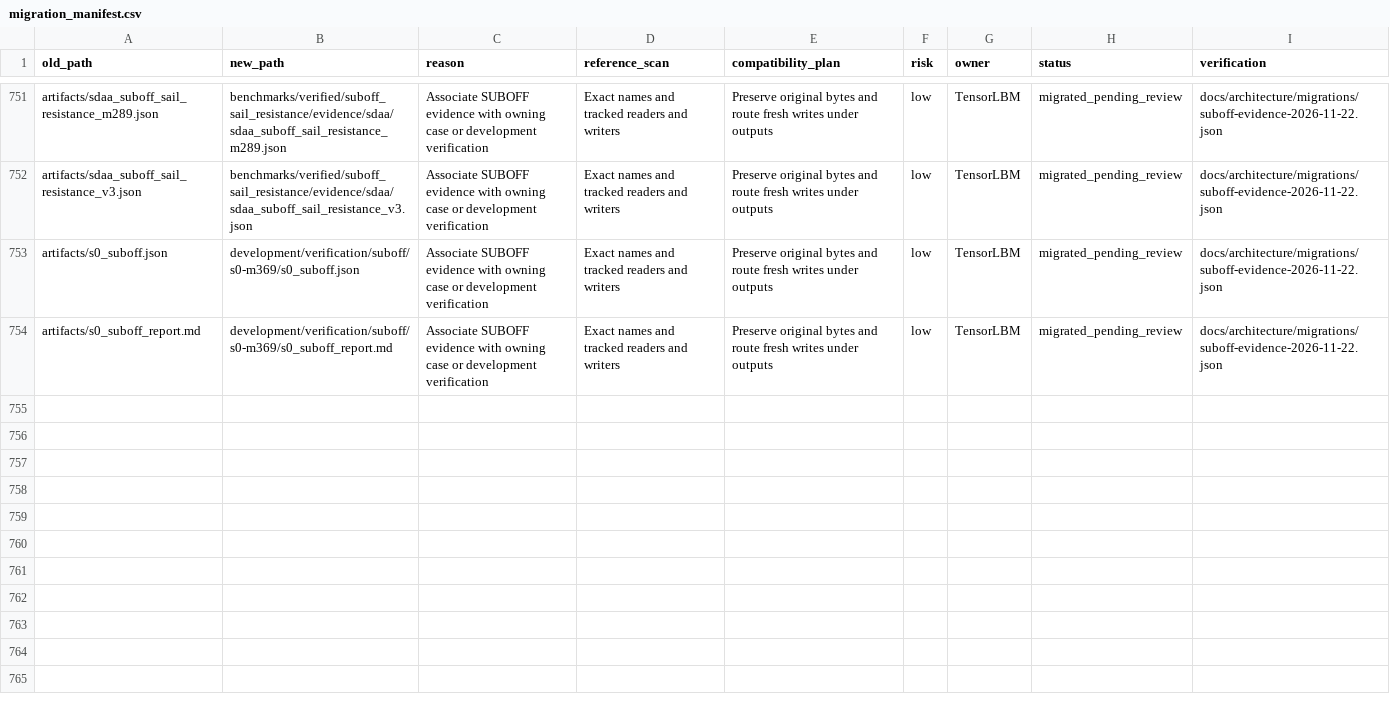
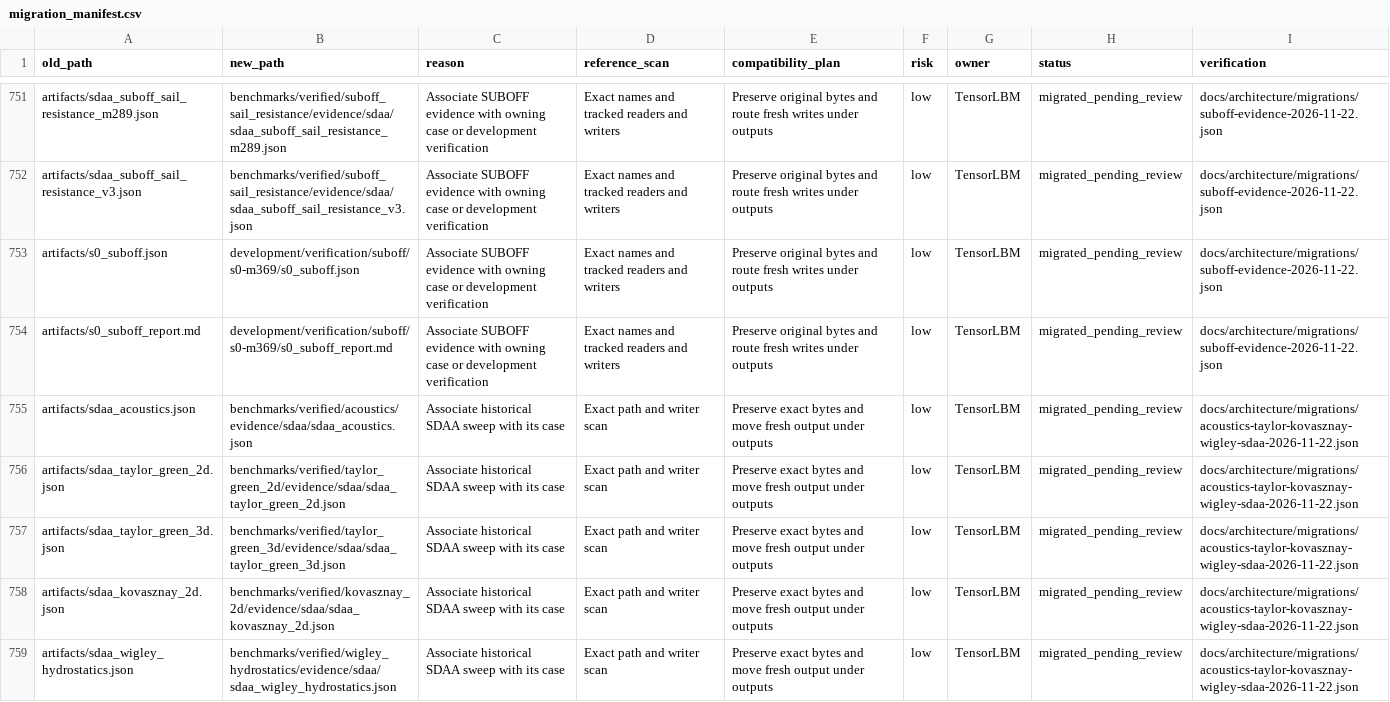
Before and after one commit to cxs503/TensorLBM, a CSV file: docs/architecture/migration_manifest.csv, drawn as a sheet; only a part is shown, gaps mark what is left out.

Commit message:
governance: archive five SDAA sweeps with their cases

```diff
--- a/docs/architecture/migration_manifest.csv
+++ b/docs/architecture/migration_manifest.csv
@@ -754 +754,6 @@ artifacts/s0_suboff.json,development/verification/suboff/s0-m369/s0_suboff.json,
 artifacts/s0_suboff_report.md,development/verification/suboff/s0-m369/s0_suboff_report.md,Associate SUBOFF evidence with owning case or development verification,Exact names and tracked readers and writers,Preserve original bytes and route fresh writes under outputs,low,TensorLBM,migrated_pending_review,docs/architecture/migrations/suboff-evidence-2026-11-22.json
+artifacts/sdaa_acoustics.json,benchmarks/verified/acoustics/evidence/sdaa/sdaa_acoustics.json,Associate historical SDAA sweep with its case,Exact path and writer scan,Preserve exact bytes and move fresh output under outputs,low,TensorLBM,migrated_pending_review,docs/architecture/migrations/acoustics-taylor-kovasznay-wigley-sdaa-2026-11-22.json
+artifacts/sdaa_taylor_green_2d.json,benchmarks/verified/taylor_green_2d/evidence/sdaa/sdaa_taylor_green_2d.json,Associate historical SDAA sweep with its case,Exact path and writer scan,Preserve exact bytes and move fresh output under outputs,low,TensorLBM,migrated_pending_review,docs/architecture/migrations/acoustics-taylor-kovasznay-wigley-sdaa-2026-11-22.json
+artifacts/sdaa_taylor_green_3d.json,benchmarks/verified/taylor_green_3d/evidence/sdaa/sdaa_taylor_green_3d.json,Associate historical SDAA sweep with its case,Exact path and writer scan,Preserve exact bytes and move fresh output under outputs,low,TensorLBM,migrated_pending_review,docs/architecture/migrations/acoustics-taylor-kovasznay-wigley-sdaa-2026-11-22.json
+artifacts/sdaa_kovasznay_2d.json,benchmarks/verified/kovasznay_2d/evidence/sdaa/sdaa_kovasznay_2d.json,Associate historical SDAA sweep with its case,Exact path and writer scan,Preserve exact bytes and move fresh output under outputs,low,TensorLBM,migrated_pending_review,docs/architecture/migrations/acoustics-taylor-kovasznay-wigley-sdaa-2026-11-22.json
+artifacts/sdaa_wigley_hydrostatics.json,benchmarks/verified/wigley_hydrostatics/evidence/sdaa/sdaa_wigley_hydrostatics.json,Associate historical SDAA sweep with its case,Exact path and writer scan,Preserve exact bytes and move fresh output under outputs,low,TensorLBM,migrated_pending_review,docs/architecture/migrations/acoustics-taylor-kovasznay-wigley-sdaa-2026-11-22.json
```
Also changed, not shown: 21 other files.
